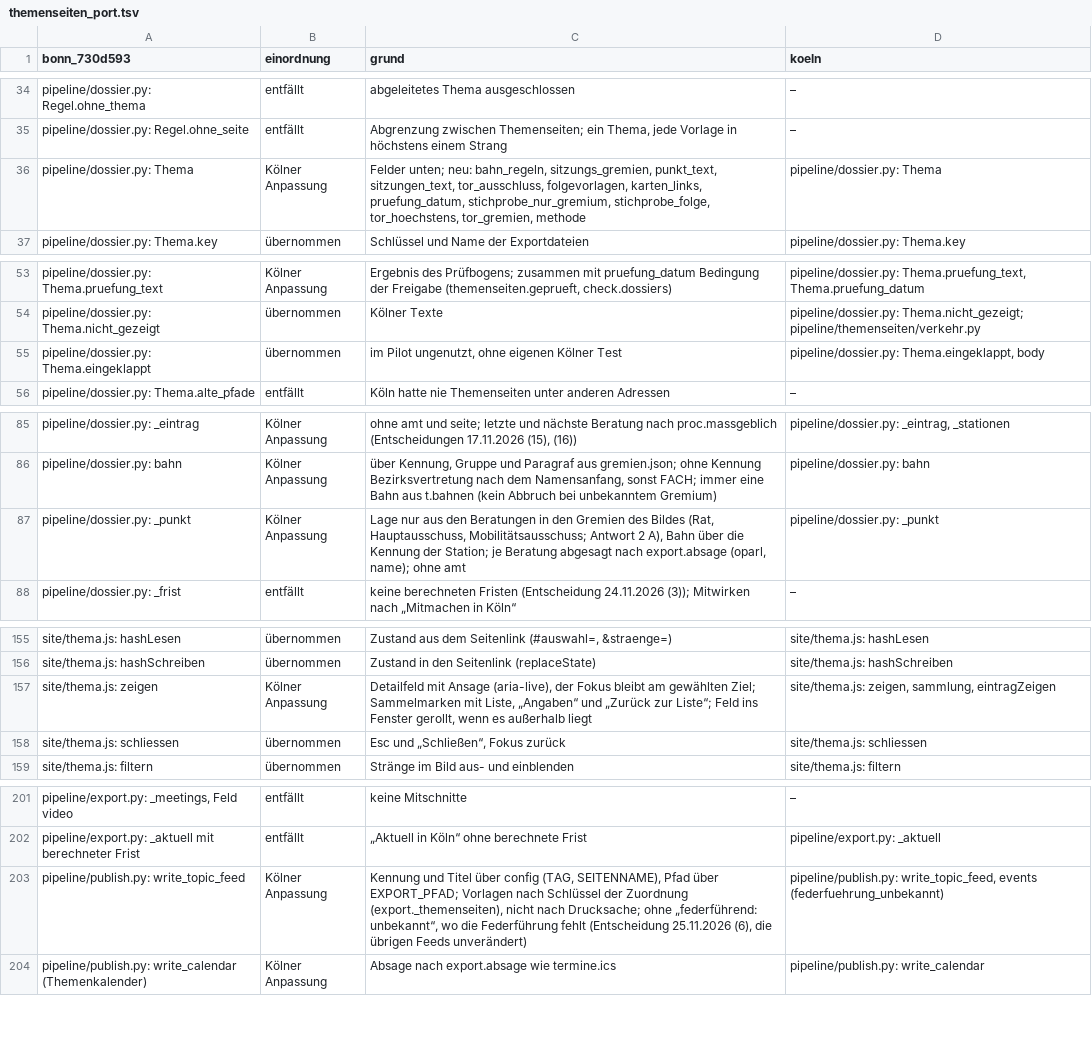
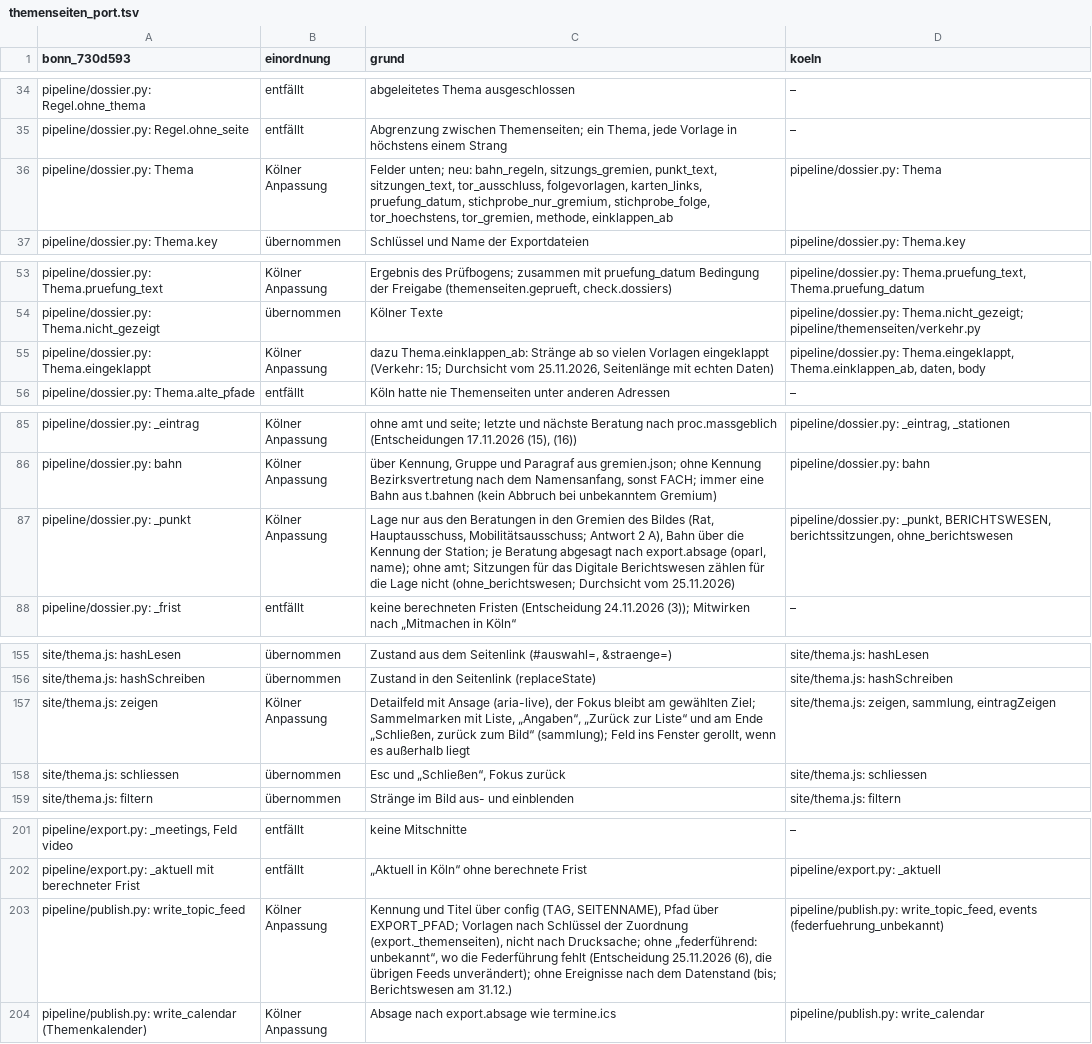
Before and after one commit to daimpad/ratsatlas-koeln, a TSV file: inventur/themenseiten_port.tsv, drawn as a sheet; only a part is shown, gaps mark what is left out.

```diff
--- a/inventur/themenseiten_port.tsv
+++ b/inventur/themenseiten_port.tsv
@@ -35,3 +35,3 @@ pipeline/dossier.py: Regel.ohne_thema	entfällt	abgeleitetes Thema ausgeschlosse
 pipeline/dossier.py: Regel.ohne_seite	entfällt	Abgrenzung zwischen Themenseiten; ein Thema, jede Vorlage in höchstens einem Strang	–
-pipeline/dossier.py: Thema	Kölner Anpassung	Felder unten; neu: bahn_regeln, sitzungs_gremien, punkt_text, sitzungen_text, tor_ausschluss, folgevorlagen, karten_links, pruefung_datum, stichprobe_nur_gremium, stichprobe_folge, tor_hoechstens, tor_gremien, methode	pipeline/dossier.py: Thema
+pipeline/dossier.py: Thema	Kölner Anpassung	Felder unten; neu: bahn_regeln, sitzungs_gremien, punkt_text, sitzungen_text, tor_ausschluss, folgevorlagen, karten_links, pruefung_datum, stichprobe_nur_gremium, stichprobe_folge, tor_hoechstens, tor_gremien, methode, einklappen_ab	pipeline/dossier.py: Thema
 pipeline/dossier.py: Thema.key	übernommen	Schlüssel und Name der Exportdateien	pipeline/dossier.py: Thema.key
@@ -54,3 +54,3 @@ pipeline/dossier.py: Thema.pruefung_text	Kölner Anpassung	Ergebnis des Prüfbog
 pipeline/dossier.py: Thema.nicht_gezeigt	übernommen	Kölner Texte	pipeline/dossier.py: Thema.nicht_gezeigt; pipeline/themenseiten/verkehr.py
-pipeline/dossier.py: Thema.eingeklappt	übernommen	im Pilot ungenutzt, ohne eigenen Kölner Test	pipeline/dossier.py: Thema.eingeklappt, body
+pipeline/dossier.py: Thema.eingeklappt	Kölner Anpassung	dazu Thema.einklappen_ab: Stränge ab so vielen Vorlagen eingeklappt (Verkehr: 15; Durchsicht vom 25.11.2026, Seitenlänge mit echten Daten)	pipeline/dossier.py: Thema.eingeklappt, Thema.einklappen_ab, daten, body
 pipeline/dossier.py: Thema.alte_pfade	entfällt	Köln hatte nie Themenseiten unter anderen Adressen	–
@@ -86,3 +86,3 @@ pipeline/dossier.py: _eintrag	Kölner Anpassung	ohne amt und seite; letzte und n
 pipeline/dossier.py: bahn	Kölner Anpassung	über Kennung, Gruppe und Paragraf aus gremien.json; ohne Kennung Bezirksvertretung nach dem Namensanfang, sonst FACH; immer eine Bahn aus t.bahnen (kein Abbruch bei unbekanntem Gremium)	pipeline/dossier.py: bahn
-pipeline/dossier.py: _punkt	Kölner Anpassung	Lage nur aus den Beratungen in den Gremien des Bildes (Rat, Hauptausschuss, Mobilitätsausschuss; Antwort 2 A), Bahn über die Kennung der Station; je Beratung abgesagt nach export.absage (oparl, name); ohne amt	pipeline/dossier.py: _punkt
+pipeline/dossier.py: _punkt	Kölner Anpassung	Lage nur aus den Beratungen in den Gremien des Bildes (Rat, Hauptausschuss, Mobilitätsausschuss; Antwort 2 A), Bahn über die Kennung der Station; je Beratung abgesagt nach export.absage (oparl, name); ohne amt; Sitzungen für das Digitale Berichtswesen zählen für die Lage nicht (ohne_berichtswesen; Durchsicht vom 25.11.2026)	pipeline/dossier.py: _punkt, BERICHTSWESEN, berichtssitzungen, ohne_berichtswesen
 pipeline/dossier.py: _frist	entfällt	keine berechneten Fristen (Entscheidung 24.11.2026 (3)); Mitwirken nach „Mitmachen in Köln“	–
@@ -156,3 +156,3 @@ site/thema.js: hashLesen	übernommen	Zustand aus dem Seitenlink (#auswahl=, &str
 site/thema.js: hashSchreiben	übernommen	Zustand in den Seitenlink (replaceState)	site/thema.js: hashSchreiben
-site/thema.js: zeigen	Kölner Anpassung	Detailfeld mit Ansage (aria-live), der Fokus bleibt am gewählten Ziel; Sammelmarken mit Liste, „Angaben“ und „Zurück zur Liste“; Feld ins Fenster gerollt, wenn es außerhalb liegt	site/thema.js: zeigen, sammlung, eintragZeigen
+site/thema.js: zeigen	Kölner Anpassung	Detailfeld mit Ansage (aria-live), der Fokus bleibt am gewählten Ziel; Sammelmarken mit Liste, „Angaben“, „Zurück zur Liste“ und am Ende „Schließen, zurück zum Bild“ (sammlung); Feld ins Fenster gerollt, wenn es außerhalb liegt	site/thema.js: zeigen, sammlung, eintragZeigen
 site/thema.js: schliessen	übernommen	Esc und „Schließen“, Fokus zurück	site/thema.js: schliessen
@@ -202,3 +202,3 @@ pipeline/export.py: _meetings, Feld video	entfällt	keine Mitschnitte	–
 pipeline/export.py: _aktuell mit berechneter Frist	entfällt	„Aktuell in Köln“ ohne berechnete Frist	pipeline/export.py: _aktuell
-pipeline/publish.py: write_topic_feed	Kölner Anpassung	Kennung und Titel über config (TAG, SEITENNAME), Pfad über EXPORT_PFAD; Vorlagen nach Schlüssel der Zuordnung (export._themenseiten), nicht nach Drucksache; ohne „federführend: unbekannt“, wo die Federführung fehlt (Entscheidung 25.11.2026 (6), die übrigen Feeds unverändert)	pipeline/publish.py: write_topic_feed, events (federfuehrung_unbekannt)
+pipeline/publish.py: write_topic_feed	Kölner Anpassung	Kennung und Titel über config (TAG, SEITENNAME), Pfad über EXPORT_PFAD; Vorlagen nach Schlüssel der Zuordnung (export._themenseiten), nicht nach Drucksache; ohne „federführend: unbekannt“, wo die Federführung fehlt (Entscheidung 25.11.2026 (6), die übrigen Feeds unverändert); ohne Ereignisse nach dem Datenstand (bis; Berichtswesen am 31.12.)	pipeline/publish.py: write_topic_feed, events (federfuehrung_unbekannt)
 pipeline/publish.py: write_calendar (Themenkalender)	Kölner Anpassung	Absage nach export.absage wie termine.ics	pipeline/publish.py: write_calendar
```
Also changed, not shown: 12 other files.
